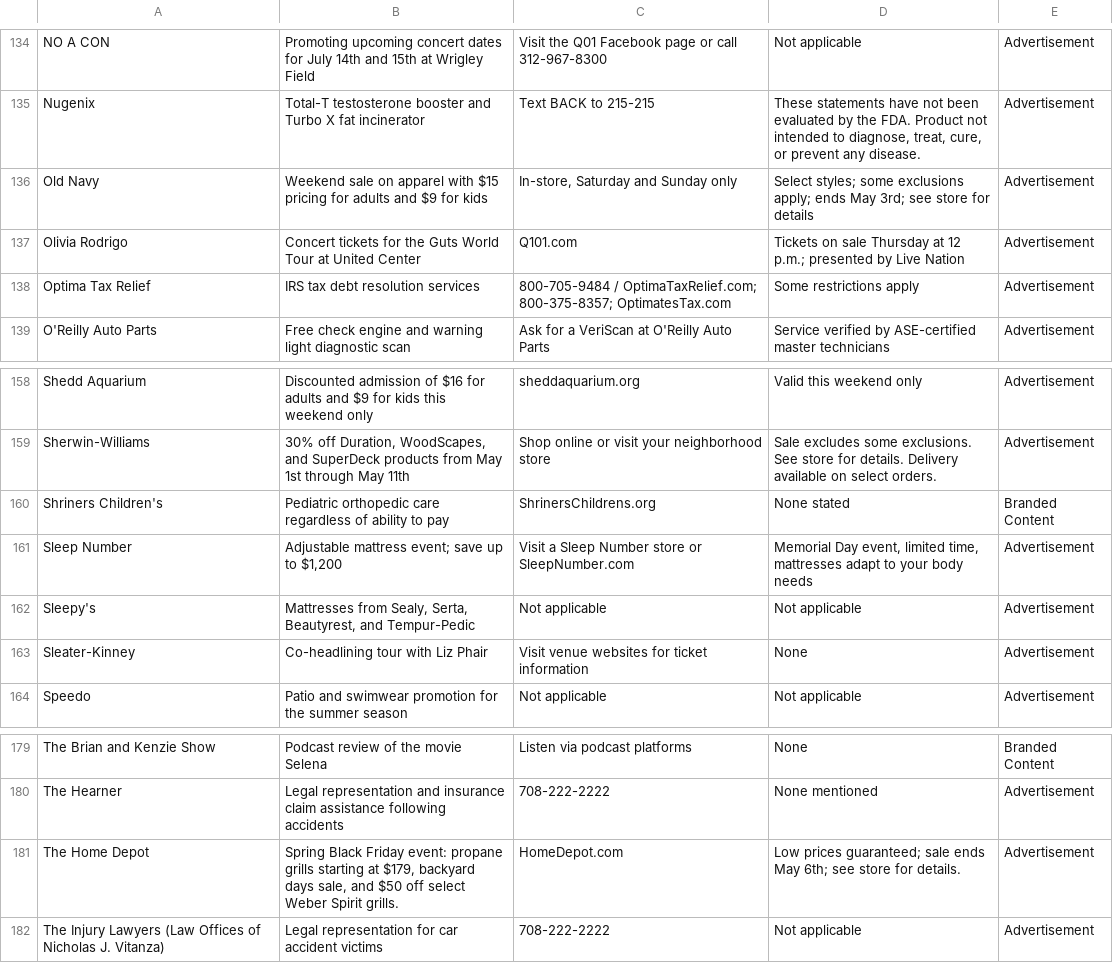
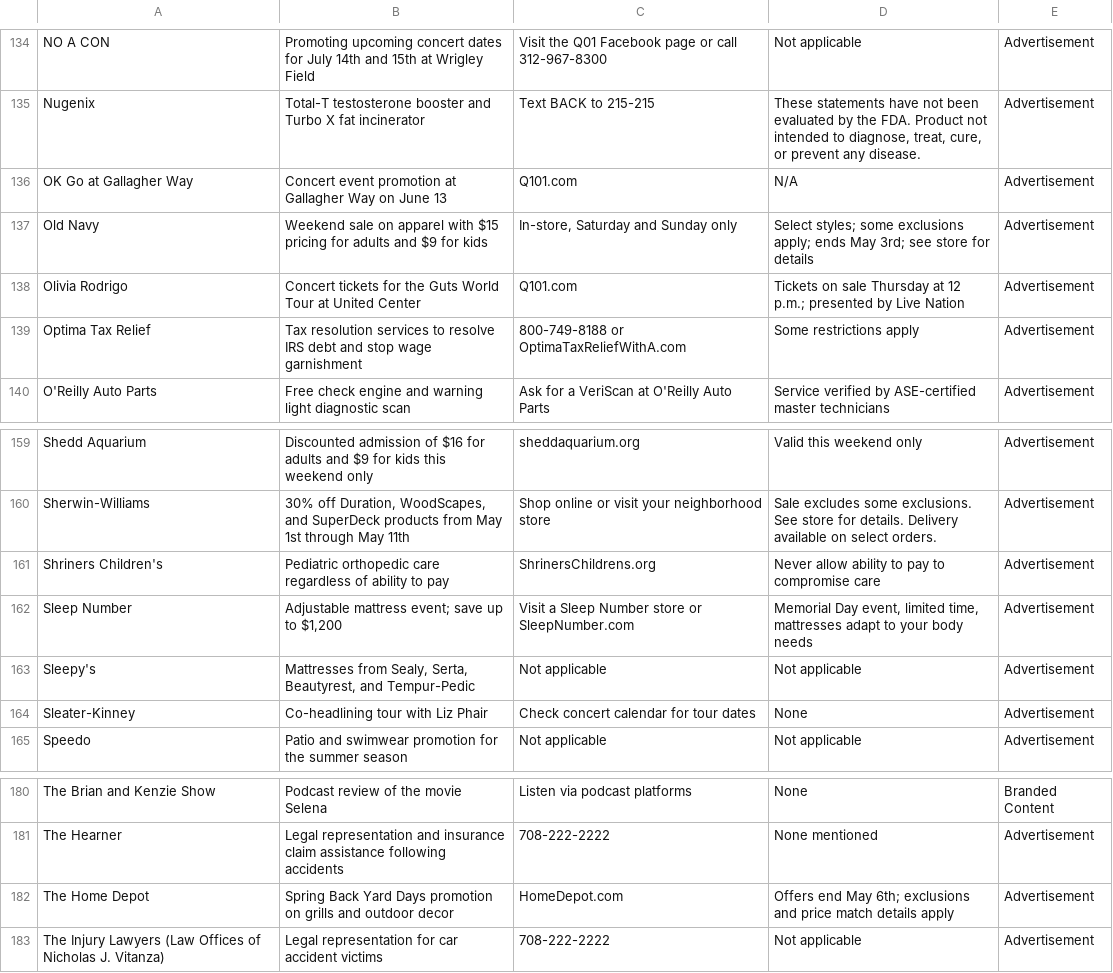
Before and after one commit to MATR-Technologies/ReplayAdsViewer, a CSV file: data.csv, drawn as a sheet; only a part is shown, gaps mark what is left out.

Commit message:
Auto-update CSV data

```diff
--- a/data.csv
+++ b/data.csv
@@ -135,5 +135,6 @@
 "Nugenix","Total-T testosterone booster and Turbo X fat incinerator","Text BACK to 215-215","These statements have not been evaluated by the FDA. Product not intended to diagnose, treat, cure, or prevent any disease.","Advertisement"
+"OK Go at Gallagher Way","Concert event promotion at Gallagher Way on June 13","Q101.com","N/A","Advertisement"
 "Old Navy","Weekend sale on apparel with $15 pricing for adults and $9 for kids","In-store, Saturday and Sunday only","Select styles; some exclusions apply; ends May 3rd; see store for details","Advertisement"
 "Olivia Rodrigo","Concert tickets for the Guts World Tour at United Center","Q101.com","Tickets on sale Thursday at 12 p.m.; presented by Live Nation","Advertisement"
-"Optima Tax Relief","IRS tax debt resolution services","800-705-9484 / OptimaTaxRelief.com; 800-375-8357; OptimatesTax.com","Some restrictions apply","Advertisement"
+"Optima Tax Relief","Tax resolution services to resolve IRS debt and stop wage garnishment","800-749-8188 or OptimaTaxReliefWithA.com","Some restrictions apply","Advertisement"
 "O'Reilly Auto Parts","Free check engine and warning light diagnostic scan","Ask for a VeriScan at O'Reilly Auto Parts","Service verified by ASE-certified master technicians","Advertisement"
@@ -159,6 +160,6 @@
 "Sherwin-Williams","30% off Duration, WoodScapes, and SuperDeck products from May 1st through May 11th","Shop online or visit your neighborhood store","Sale excludes some exclusions. See store for details. Delivery available on select orders.","Advertisement"
-"Shriners Children's","Pediatric orthopedic care regardless of ability to pay","ShrinersChildrens.org","None stated","Branded Content"
+"Shriners Children's","Pediatric orthopedic care regardless of ability to pay","ShrinersChildrens.org","Never allow ability to pay to compromise care","Advertisement"
 "Sleep Number","Adjustable mattress event; save up to $1,200","Visit a Sleep Number store or SleepNumber.com","Memorial Day event, limited time, mattresses adapt to your body needs","Advertisement"
 "Sleepy's","Mattresses from Sealy, Serta, Beautyrest, and Tempur-Pedic","Not applicable","Not applicable","Advertisement"
-"Sleater-Kinney","Co-headlining tour with Liz Phair","Visit venue websites for ticket information","None","Advertisement"
+"Sleater-Kinney","Co-headlining tour with Liz Phair","Check concert calendar for tour dates","None","Advertisement"
 "Speedo","Patio and swimwear promotion for the summer season","Not applicable","Not applicable","Advertisement"
@@ -180,3 +181,3 @@
 "The Hearner","Legal representation and insurance claim assistance following accidents","708-222-2222","None mentioned","Advertisement"
-"The Home Depot","Spring Black Friday event: propane grills starting at $179, backyard days sale, and $50 off select Weber Spirit grills.","HomeDepot.com","Low prices guaranteed; sale ends May 6th; see store for details.","Advertisement"
+"The Home Depot","Spring Back Yard Days promotion on grills and outdoor decor","HomeDepot.com","Offers end May 6th; exclusions and price match details apply","Advertisement"
 "The Injury Lawyers (Law Offices of Nicholas J. Vitanza)","Legal representation for car accident victims","708-222-2222","Not applicable","Advertisement"
```
